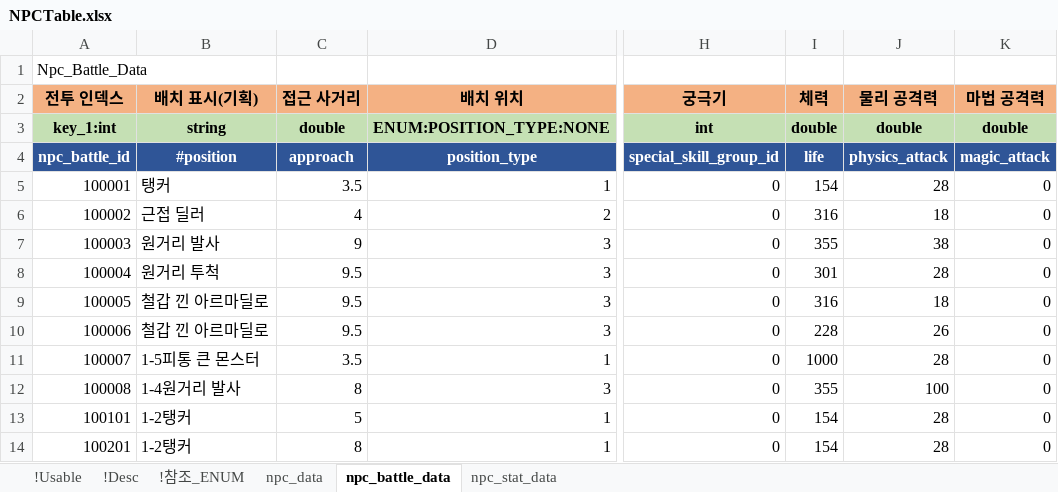
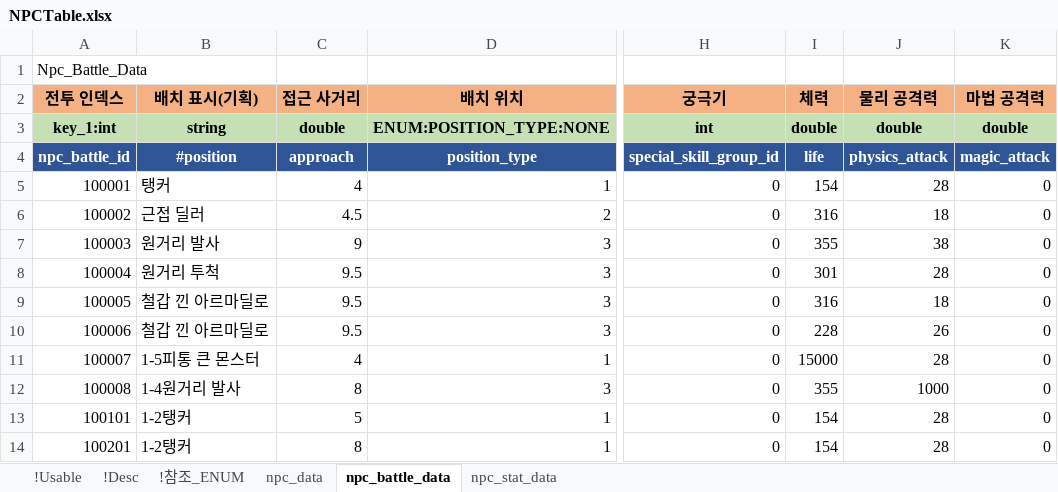
Before and after one commit to shanash/ZeroOne, an Excel workbook: Android/ExcelData/NPCTable.xlsx, sheet npc_battle_data, drawn as a sheet; only a part is shown, gaps mark what is left out; values as stored, in another font and other column widths than the file's, no borders; the diff names each change by its address in the sheet, - before the commit and + after, or states it on an @@ line.

```diff
--- a/Android/ExcelData/NPCTable.xlsx (sheet npc_battle_data)
+++ b/Android/ExcelData/NPCTable.xlsx (sheet npc_battle_data)
-C5 (접근 사거리): 3.5
+C5 (접근 사거리): 4
-C6 (접근 사거리): 4
+C6 (접근 사거리): 4.5
-C11 (접근 사거리): 3.5
+C11 (접근 사거리): 4
-I11 (체력): 1000
+I11 (체력): 15000
-J12 (물리 공격력): 100
+J12 (물리 공격력): 1000
```
Also changed, not shown: Android/ExcelData/PCSkillTable.xlsx, Android/ExcelData/PCTable.xlsx, 11 other files.
